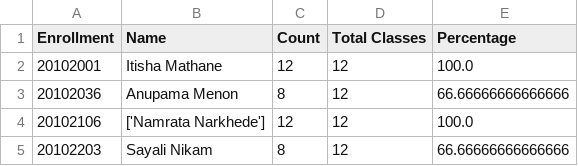
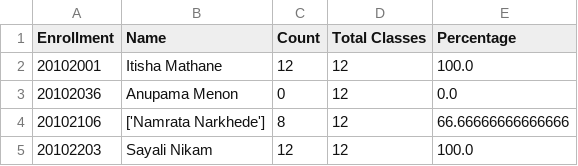
Before and after one commit to namratanarkhede/AI-Based-Student-Monitoring, a CSV file: overall_attendance.csv, drawn as a sheet.

```diff
--- a/overall_attendance.csv
+++ b/overall_attendance.csv
@@ -2,4 +2,4 @@ Enrollment,Name,Count,Total Classes,Percentage
 20102001,Itisha Mathane,12,12,100.0
-20102036,Anupama Menon,8,12,66.66666666666666
-20102106,['Namrata Narkhede'],12,12,100.0
-20102203,Sayali Nikam,8,12,66.66666666666666
+20102036,Anupama Menon,0,12,0.0
+20102106,['Namrata Narkhede'],8,12,66.66666666666666
+20102203,Sayali Nikam,12,12,100.0
```
Also changed, not shown: 22 other files.
